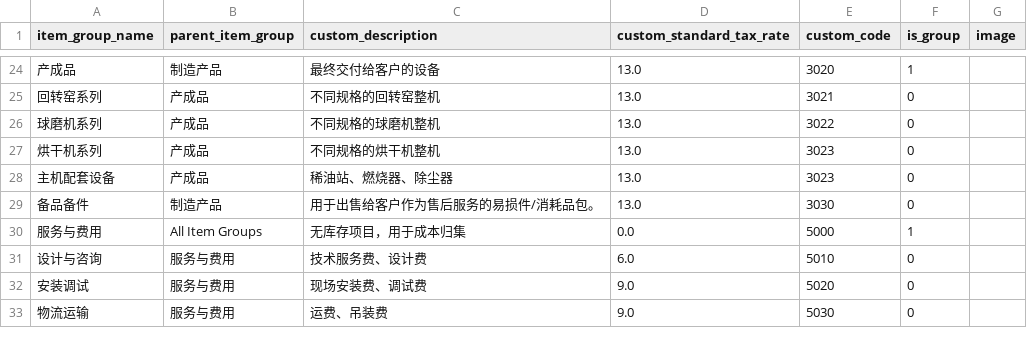
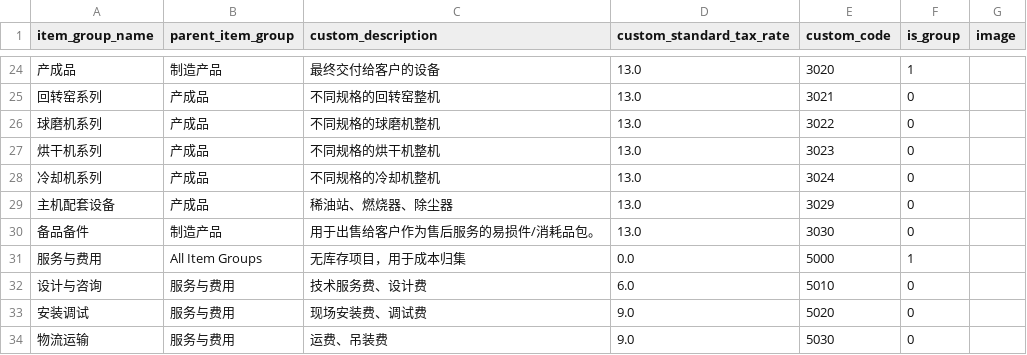
Before and after one commit to clordweel/cos, a CSV file: importable_data/Item Group.csv, drawn as a sheet; only a part is shown, gaps mark what is left out.

Commit message:
chore(data): update item group entries in CSV for consistency
- Replaced "主机配套设备" entry with "冷却机系列" and adjusted its corresponding code.
- Updated the code for "主机配套设备" to "3029" for better organization of item groups.

```diff
--- a/importable_data/Item Group.csv
+++ b/importable_data/Item Group.csv
@@ -27,3 +27,4 @@
 "烘干机系列","产成品","不同规格的烘干机整机",13.0,"3023",0,""
-"主机配套设备","产成品","稀油站、燃烧器、除尘器",13.0,"3023",0,""
+"冷却机系列","产成品","不同规格的冷却机整机",13.0,"3024",0,""
+"主机配套设备","产成品","稀油站、燃烧器、除尘器",13.0,"3029",0,""
 "备品备件","制造产品","用于出售给客户作为售后服务的易损件/消耗品包。",13.0,"3030",0,""
```
